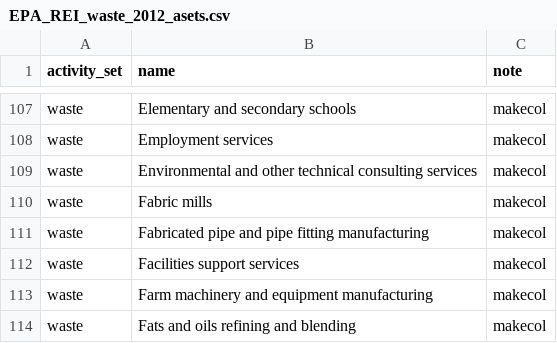
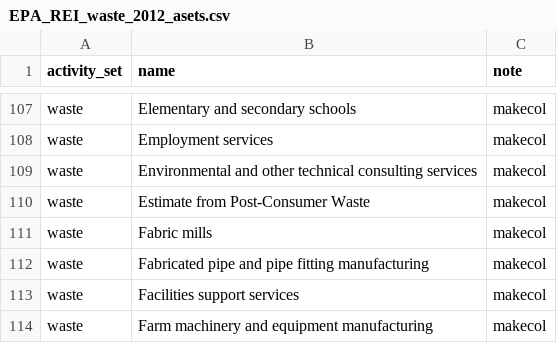
Before and after one commit to USEPA/flowsa, a CSV file: flowsa/methods/flowbysectoractivitysets/EPA_REI_waste_2012_asets.csv, drawn as a sheet; only a part is shown, gaps mark what is left out; the shorter side is filled out with more unchanged rows.

```diff
--- a/flowsa/methods/flowbysectoractivitysets/EPA_REI_waste_2012_asets.csv
+++ b/flowsa/methods/flowbysectoractivitysets/EPA_REI_waste_2012_asets.csv
@@ -109,2 +109,3 @@ waste,Employment services,makecol
 waste,Environmental and other technical consulting services,makecol
+waste,Estimate from Post-Consumer Waste,makecol
 waste,Fabric mills,makecol
```
Also changed, not shown: flowsa/data/activitytosectormapping/NAICS_Crosswalk_EPA_REI.csv, 2 other files.
